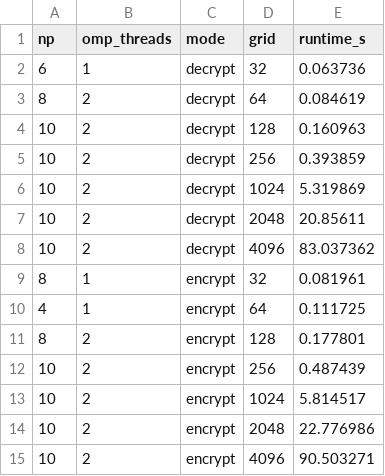
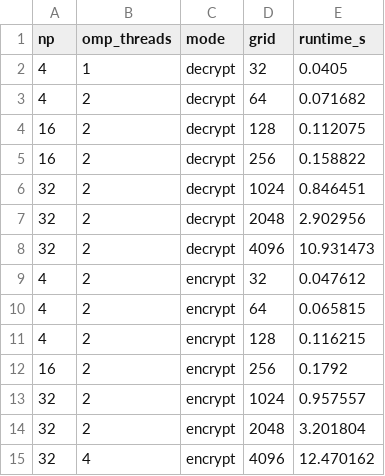
Before and after one commit to SebClone/HPP_CA, a CSV file: results/bench_results/best_configs_by_mode.csv, drawn as a sheet.

Commit message:
Final best results

```diff
--- a/results/bench_results/best_configs_by_mode.csv
+++ b/results/bench_results/best_configs_by_mode.csv
@@ -1,15 +1,15 @@
 np,omp_threads,mode,grid,runtime_s
-6,1,decrypt,32,0.063736
-8,2,decrypt,64,0.084619
-10,2,decrypt,128,0.160963
-10,2,decrypt,256,0.393859
-10,2,decrypt,1024,5.319869
-10,2,decrypt,2048,20.85611
-10,2,decrypt,4096,83.037362
-8,1,encrypt,32,0.081961
-4,1,encrypt,64,0.111725
-8,2,encrypt,128,0.177801
-10,2,encrypt,256,0.487439
-10,2,encrypt,1024,5.814517
-10,2,encrypt,2048,22.776986
-10,2,encrypt,4096,90.503271
+4,1,decrypt,32,0.0405
+4,2,decrypt,64,0.071682
+16,2,decrypt,128,0.112075
+16,2,decrypt,256,0.158822
+32,2,decrypt,1024,0.846451
+32,2,decrypt,2048,2.902956
+32,2,decrypt,4096,10.931473
+4,2,encrypt,32,0.047612
+4,2,encrypt,64,0.065815
+4,2,encrypt,128,0.116215
+16,2,encrypt,256,0.1792
+32,2,encrypt,1024,0.957557
+32,2,encrypt,2048,3.201804
+32,4,encrypt,4096,12.470162
```
Also changed, not shown: results/bench_results/best_configs_overall.csv, 11 other files.
